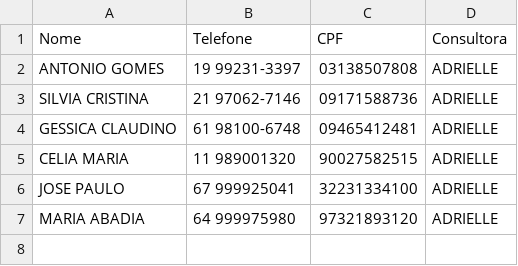
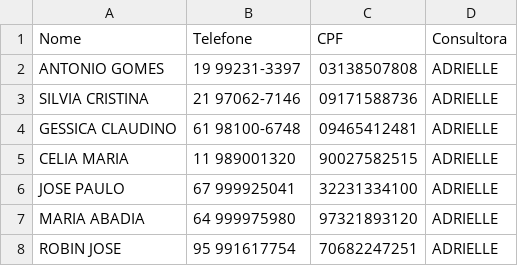
Before and after one commit to sousas2ds/Contatos, a CSV file: contatos-adrielle.csv, drawn as a sheet; the diff names each change by its address in the sheet, - before the commit and + after, or states it on an @@ line.

Commit message:
Atualizando contatos-adrielle.csv

```diff
--- a/contatos-adrielle.csv
+++ b/contatos-adrielle.csv
+row 8: ROBIN JOSE | 95 991617754 | 70682247251 | ADRIELLE
```
